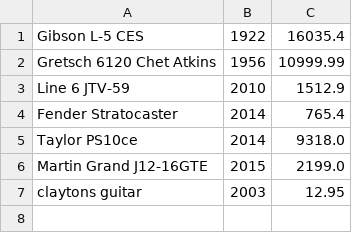
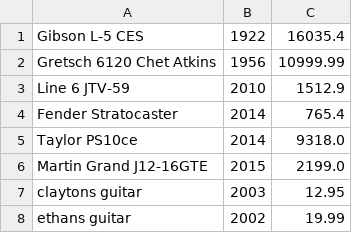
Before and after one commit to clayton-t03/prac_02, a CSV file: prac_07/guitars.csv, drawn as a sheet.

Commit message:
guitars nearly complete, have to sort out sorting

```diff
--- a/prac_07/guitars.csv
+++ b/prac_07/guitars.csv
@@ -7 +7,2 @@ Martin Grand J12-16GTE,2015,2199.0
 claytons guitar,2003,12.95
+ethans guitar,2002,19.99
```
Also changed, not shown: 2 other files.
